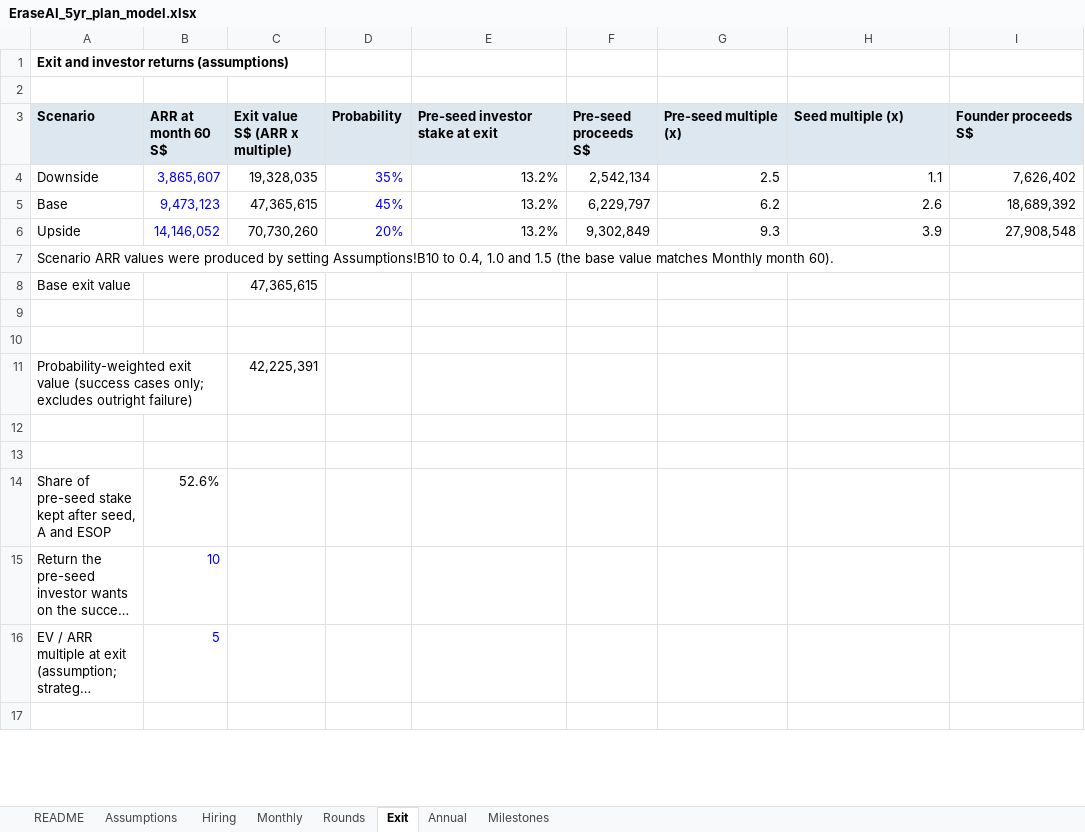
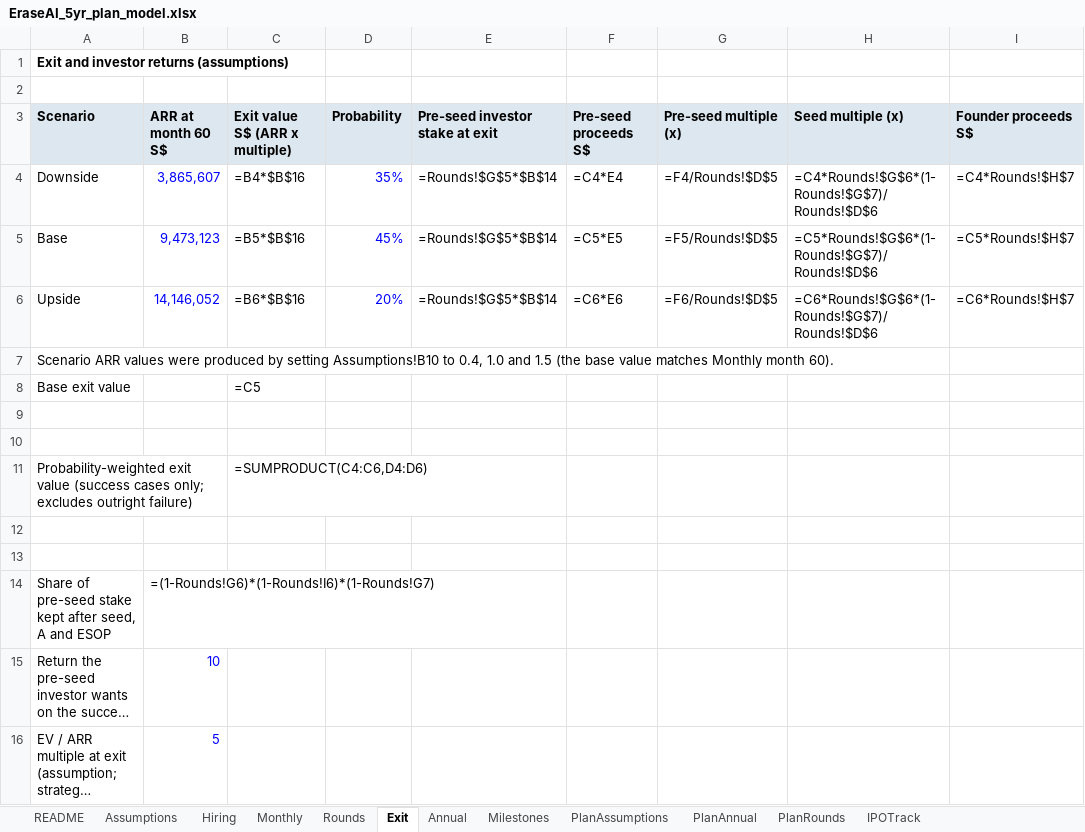
Before and after one commit to shockernburner/Erase-AI, an Excel workbook: docs/pitch/EraseAI_5yr_plan_model.xlsx, sheet Exit, drawn as a sheet; only a part is shown; the shorter side is filled out with more unchanged rows; long unchanged cells end in …; values as stored, in another font and other column widths than the file's, no borders; formulas without a stored value are shown as written; the diff names each change by its address in the sheet, - before the commit and + after, or states it on an @@ line.

```diff
--- a/docs/pitch/EraseAI_5yr_plan_model.xlsx (sheet Exit)
+++ b/docs/pitch/EraseAI_5yr_plan_model.xlsx (sheet Exit)
+sheet tab: PlanAssumptions
+sheet tab: PlanAnnual
+sheet tab: PlanRounds
+sheet tab: IPOTrack
-C4 (Exit value S$ (ARR x multiple)): 19,328,035
+C4 (Exit value S$ (ARR x multiple)): =B4*$B$16
-E4:E6 (Pre-seed investor stake at exit): 13.2%
+E4:E6 (Pre-seed investor stake at exit): =Rounds!$G$5*$B$14
-F4 (Pre-seed proceeds S$): 2,542,134
+F4 (Pre-seed proceeds S$): =C4*E4
-G4 (Pre-seed multiple (x)): 2.5
+G4 (Pre-seed multiple (x)): =F4/Rounds!$D$5
-H4 (Seed multiple (x)): 1.1
+H4 (Seed multiple (x)): =C4*Rounds!$G$6*(1-Rounds!$G$7)/Rounds!$D$6
-I4 (Founder proceeds S$): 7,626,402
+I4 (Founder proceeds S$): =C4*Rounds!$H$7
-C5 (Exit value S$ (ARR x multiple)): 47,365,615
+C5 (Exit value S$ (ARR x multiple)): =B5*$B$16
-F5 (Pre-seed proceeds S$): 6,229,797
+F5 (Pre-seed proceeds S$): =C5*E5
-G5 (Pre-seed multiple (x)): 6.2
+G5 (Pre-seed multiple (x)): =F5/Rounds!$D$5
-H5 (Seed multiple (x)): 2.6
+H5 (Seed multiple (x)): =C5*Rounds!$G$6*(1-Rounds!$G$7)/Rounds!$D$6
-I5 (Founder proceeds S$): 18,689,392
+I5 (Founder proceeds S$): =C5*Rounds!$H$7
-C6 (Exit value S$ (ARR x multiple)): 70,730,260
+C6 (Exit value S$ (ARR x multiple)): =B6*$B$16
-F6 (Pre-seed proceeds S$): 9,302,849
+F6 (Pre-seed proceeds S$): =C6*E6
-G6 (Pre-seed multiple (x)): 9.3
+G6 (Pre-seed multiple (x)): =F6/Rounds!$D$5
-H6 (Seed multiple (x)): 3.9
+H6 (Seed multiple (x)): =C6*Rounds!$G$6*(1-Rounds!$G$7)/Rounds!$D$6
-I6 (Founder proceeds S$): 27,908,548
+I6 (Founder proceeds S$): =C6*Rounds!$H$7
-C8 (Exit value S$ (ARR x multiple)): 47,365,615
+C8 (Exit value S$ (ARR x multiple)): =C5
-C11 (Exit value S$ (ARR x multiple)): 42,225,391
+C11 (Exit value S$ (ARR x multiple)): =SUMPRODUCT(C4:C6,D4:D6)
-B14 (ARR at month 60 S$): 52.6%
+B14 (ARR at month 60 S$): =(1-Rounds!G6)*(1-Rounds!I6)*(1-Rounds!G7)
```
Also changed, not shown: sheet Monthly, sheet Annual, sheet Hiring, sheet Rounds, sheet Assumptions, 5 other files.
